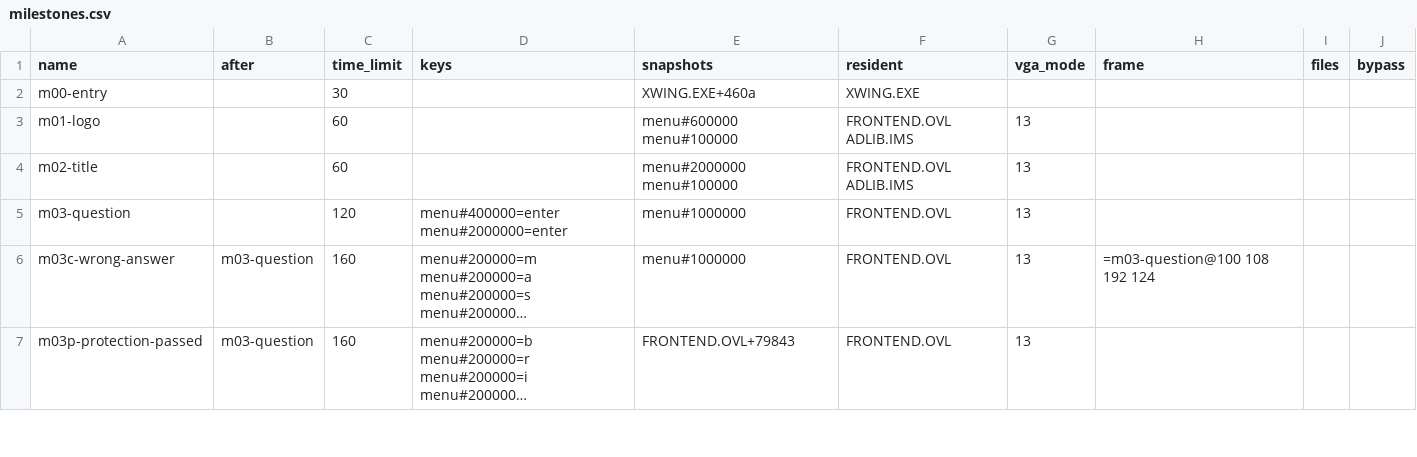
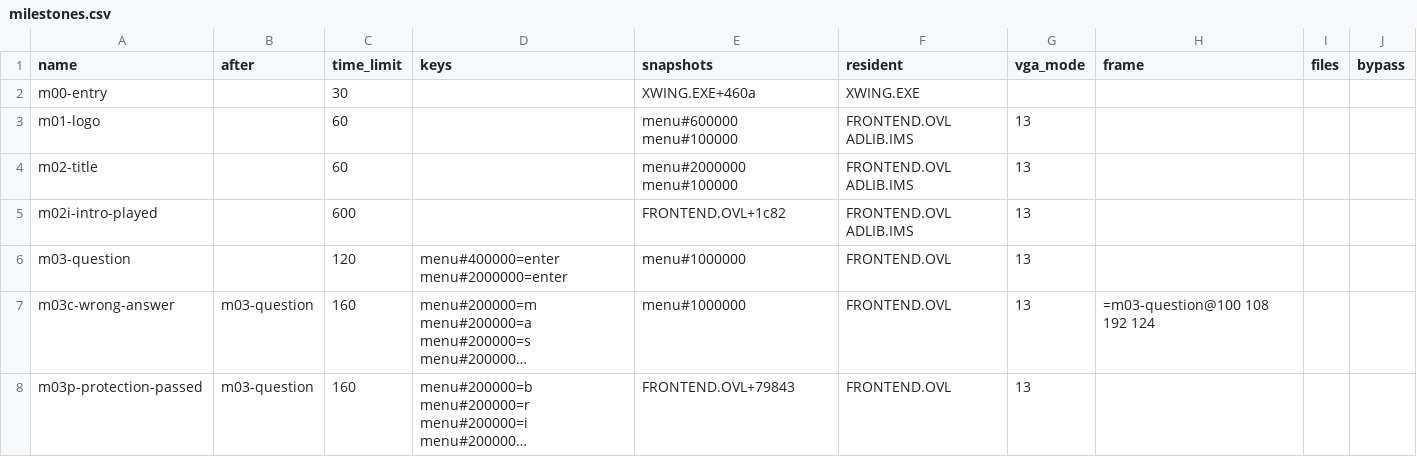
Before and after one commit to Vesuri/x-wing, a CSV file: reference/milestones.csv, drawn as a sheet; only a part is shown; long unchanged cells end in ….

Commit message:
Reference: m02i-intro-played's row in milestones.csv
The milestone the speech fixture runs to (Makefile SPEECH_MILESTONE) and
manifest/milestones-sb.sha256 pins: the intro played to FRONTEND.OVL+1C82
within 600 s. Its row was left out of the commits that use it; with it,
tests/host_run.py --label --milestone m02i-intro-played gives FE_01C82.

```diff
--- a/reference/milestones.csv
+++ b/reference/milestones.csv
@@ -4,2 +4,3 @@ m01-logo,,60,,menu#600000 menu#100000,FRONTEND.OVL ADLIB.IMS,13,,,
 m02-title,,60,,menu#2000000 menu#100000,FRONTEND.OVL ADLIB.IMS,13,,,
+m02i-intro-played,,600,,FRONTEND.OVL+1c82,FRONTEND.OVL ADLIB.IMS,13,,,
 m03-question,,120,menu#400000=enter menu#2000000=enter,menu#1000000,FRONTEND.OVL,13,,,
```
